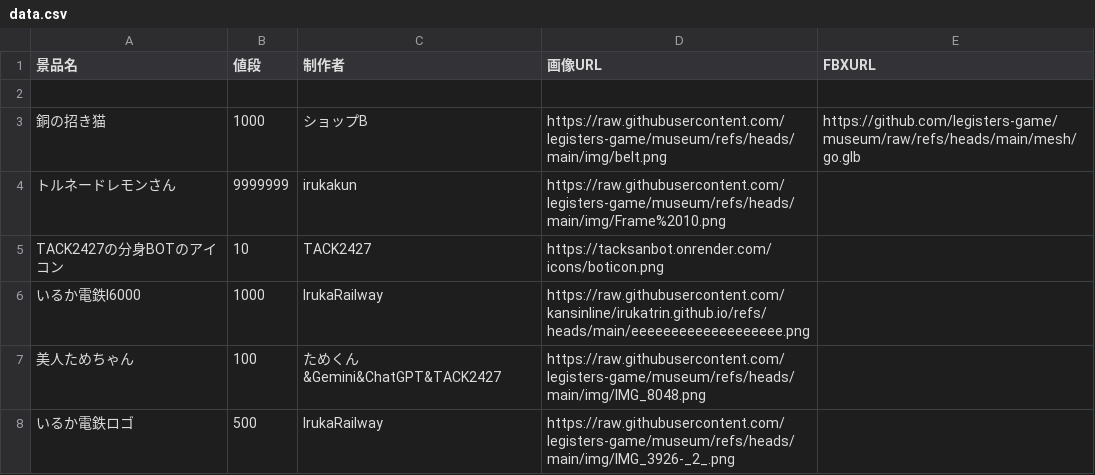
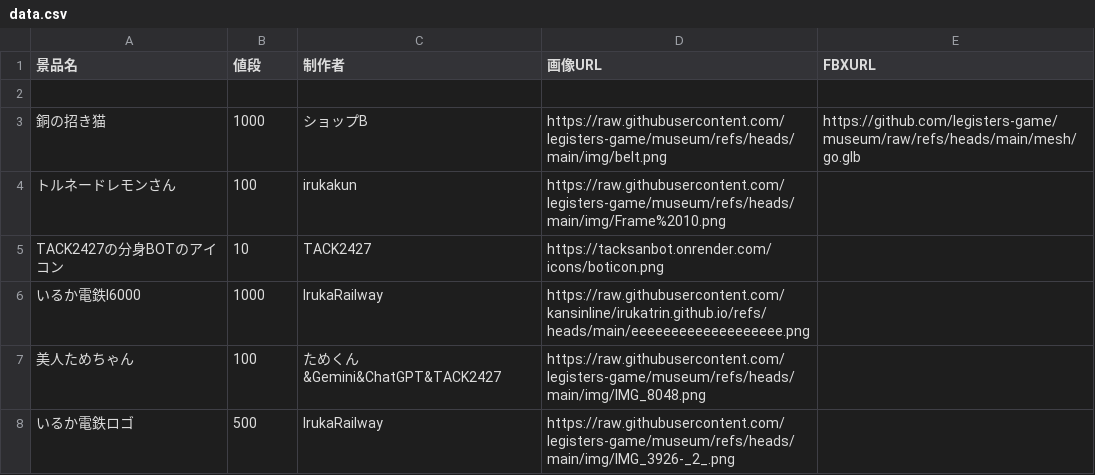
Before and after one commit to legisters-game/museum, a CSV file: data.csv, drawn as a sheet.

Commit message:
Update data.csv

```diff
--- a/data.csv
+++ b/data.csv
@@ -3,3 +3,3 @@
 銅の招き猫,1000,ショップB,https://raw.githubusercontent.com/legisters-game/museum/refs/heads/main/img/belt.png,https://github.com/legisters-game/museum/raw/refs/heads/main/mesh/go.glb
-トルネードレモンさん,9999999,irukakun,https://raw.githubusercontent.com/legisters-game/museum/refs/heads/main/img/Frame%2010.png,
+トルネードレモンさん,100,irukakun,https://raw.githubusercontent.com/legisters-game/museum/refs/heads/main/img/Frame%2010.png,
 TACK2427の分身BOTのアイコン,10,TACK2427,https://tacksanbot.onrender.com/icons/boticon.png,
```
